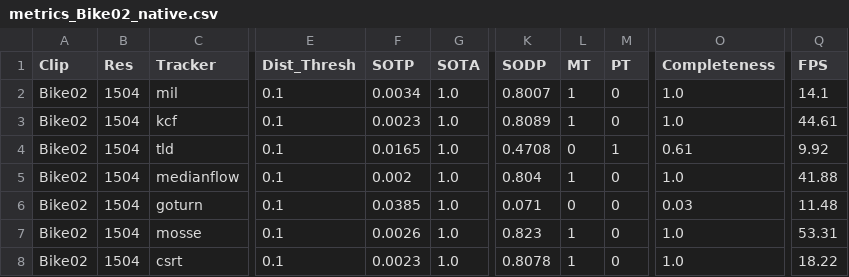
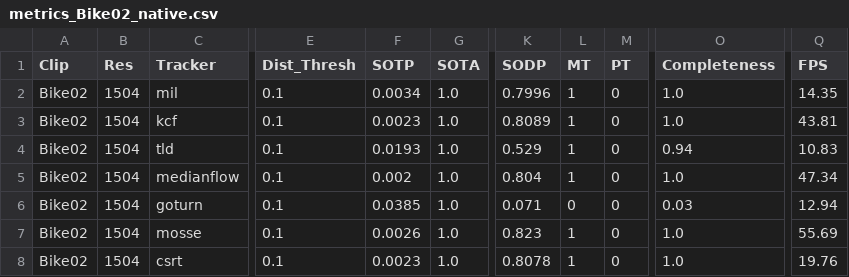
Before and after one commit to kieranbd/thesis, a CSV file: metrics_Bike02_native.csv, drawn as a sheet; only a part is shown, gaps mark what is left out; the diff names each change by its address in the sheet, - before the commit and + after, or states it on an @@ line.

```diff
--- a/metrics_Bike02_native.csv
+++ b/metrics_Bike02_native.csv
-K2 (SODP): 0.8007
+K2 (SODP): 0.7996
-Q2 (FPS): 14.1
+Q2 (FPS): 14.35
-Q3 (FPS): 44.61
+Q3 (FPS): 43.81
-F4 (SOTP): 0.0165
+F4 (SOTP): 0.0193
-K4 (SODP): 0.4708
+K4 (SODP): 0.529
-L4 (MT): 0
+L4 (MT): 1
-M4 (PT): 1
+M4 (PT): 0
-O4 (Completeness): 0.61
+O4 (Completeness): 0.94
-Q4 (FPS): 9.92
+Q4 (FPS): 10.83
-Q5 (FPS): 41.88
+Q5 (FPS): 47.34
-Q6 (FPS): 11.48
+Q6 (FPS): 12.94
-Q7 (FPS): 53.31
+Q7 (FPS): 55.69
-Q8 (FPS): 18.22
+Q8 (FPS): 19.76
```
Also changed, not shown: metrics_Bike03_native.csv, metrics_Bike04_native.csv, 12 other files.
